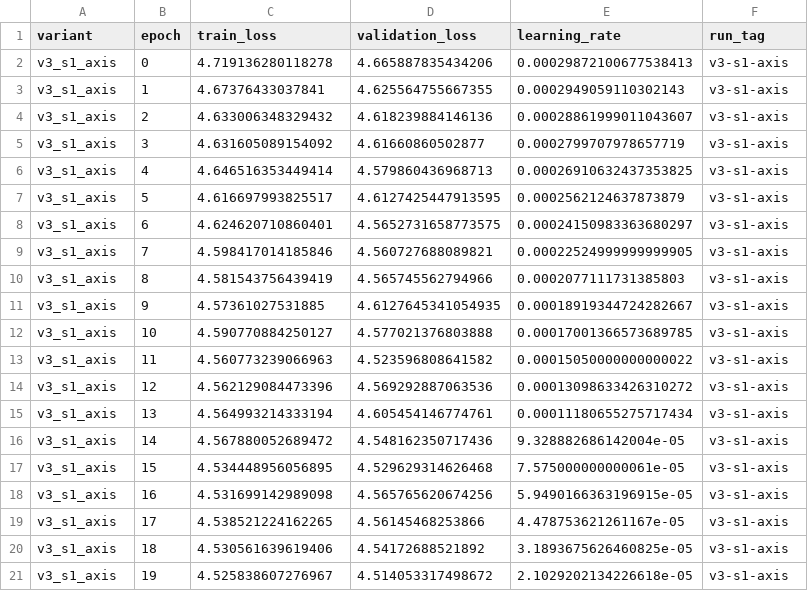
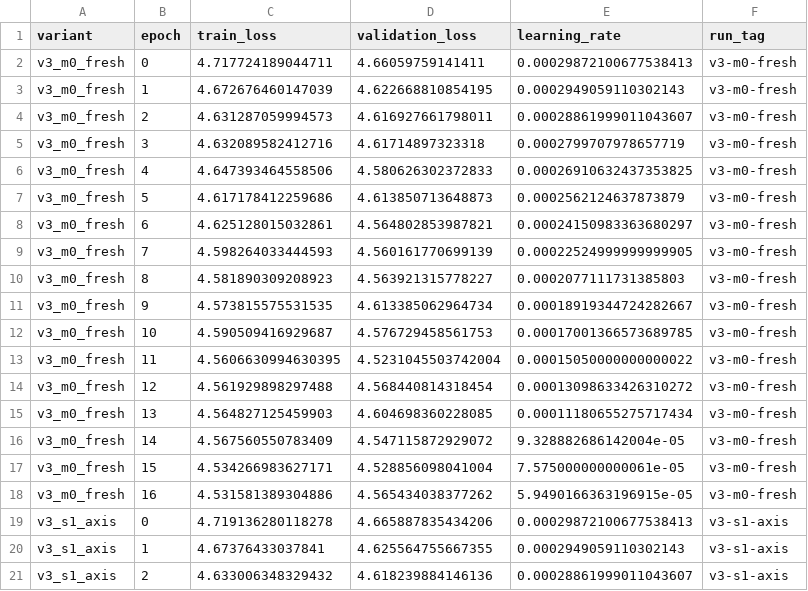
Before and after one commit to JulianAttemptsCoding/Fast-MC-CBSC, a CSV file: exhibition/data/v3_screening_history.csv, drawn as a sheet; only a part is shown; the shorter side is filled out with more unchanged rows; the diff names each change by its address in the sheet, - before the commit and + after, or states it on an @@ line.

```diff
--- a/exhibition/data/v3_screening_history.csv
+++ b/exhibition/data/v3_screening_history.csv
+row 2: v3_m0_fresh | 0 | 4.717724189044711 | 4.66059759141411 | 0.00029872100677538413 | v3-m0-fresh
+row 3: v3_m0_fresh | 1 | 4.672676460147039 | 4.622668810854195 | 0.0002949059110302143 | v3-m0-fresh
+row 4: v3_m0_fresh | 2 | 4.631287059994573 | 4.616927661798011 | 0.00028861999011043607 | v3-m0-fresh
+row 5: v3_m0_fresh | 3 | 4.632089582412716 | 4.61714897323318 | 0.0002799707978657719 | v3-m0-fresh
+row 6: v3_m0_fresh | 4 | 4.647393464558506 | 4.580626302372833 | 0.00026910632437353825 | v3-m0-fresh
+row 7: v3_m0_fresh | 5 | 4.617178412259686 | 4.613850713648873 | 0.0002562124637873879 | v3-m0-fresh
+row 8: v3_m0_fresh | 6 | 4.625128015032861 | 4.564802853987821 | 0.00024150983363680297 | v3-m0-fresh
+row 9: v3_m0_fresh | 7 | 4.598264033444593 | 4.560161770699139 | 0.00022524999999999905 | v3-m0-fresh
+row 10: v3_m0_fresh | 8 | 4.581890309208923 | 4.563921315778227 | 0.0002077111731385803 | v3-m0-fresh
+row 11: v3_m0_fresh | 9 | 4.573815575531535 | 4.613385062964734 | 0.00018919344724282667 | v3-m0-fresh
+row 12: v3_m0_fresh | 10 | 4.590509416929687 | 4.576729458561753 | 0.00017001366573689785 | v3-m0-fresh
+row 13: v3_m0_fresh | 11 | 4.5606630994630395 | 4.5231045503742004 | 0.00015050000000000022 | v3-m0-fresh
+row 14: v3_m0_fresh | 12 | 4.561929898297488 | 4.568440814318454 | 0.00013098633426310272 | v3-m0-fresh
+row 15: v3_m0_fresh | 13 | 4.564827125459903 | 4.604698360228085 | 0.00011180655275717434 | v3-m0-fresh
+row 16: v3_m0_fresh | 14 | 4.567560550783409 | 4.547115872929072 | 9.328882686142004e-05 | v3-m0-fresh
+row 17: v3_m0_fresh | 15 | 4.534266983627171 | 4.528856098041004 | 7.575000000000061e-05 | v3-m0-fresh
+row 18: v3_m0_fresh | 16 | 4.531581389304886 | 4.565434038377262 | 5.9490166363196915e-05 | v3-m0-fresh
```
Also changed, not shown: 43 other files.
